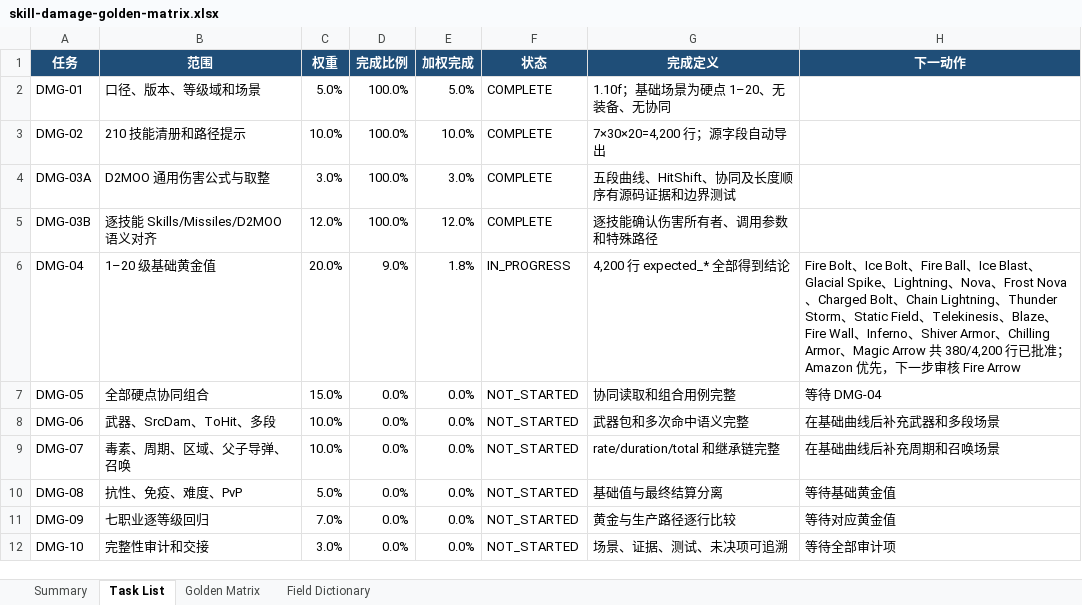
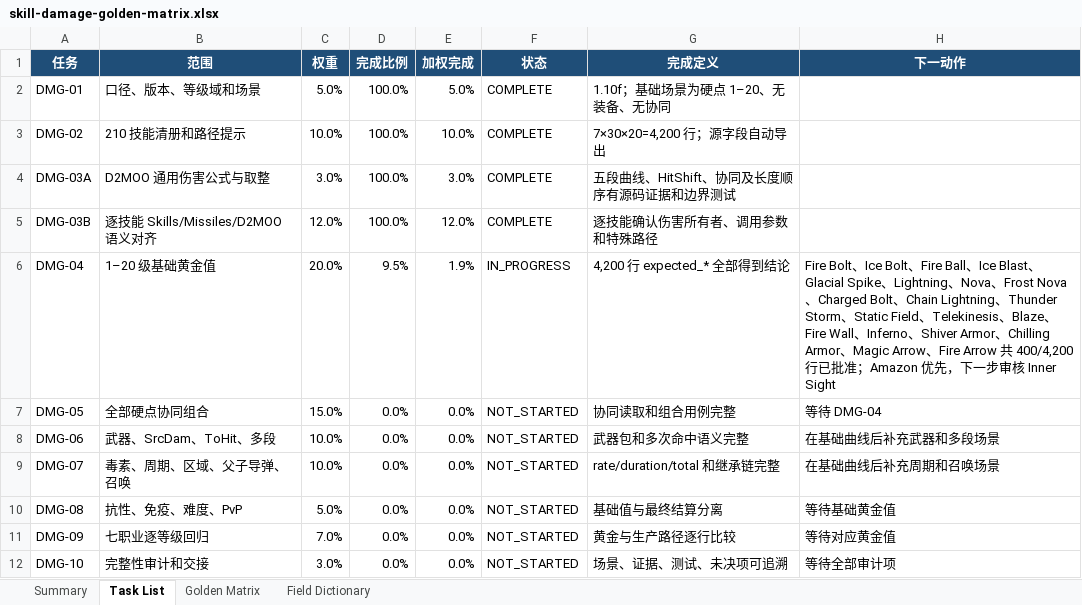
Before and after one commit to femgwei/riiablo, an Excel workbook: docs/skill-damage-golden-matrix.xlsx, sheet Task List, drawn as a sheet; values as stored, in another font and other column widths than the file's, no borders; table styles not drawn; the diff names each change by its address in the sheet, - before the commit and + after, or states it on an @@ line.

Commit message:
Audit Fire Arrow damage levels 1 through 20

```diff
--- a/docs/skill-damage-golden-matrix.xlsx (sheet Task List)
+++ b/docs/skill-damage-golden-matrix.xlsx (sheet Task List)
-D6 (完成比例): 9.0%
+D6 (完成比例): 9.5%
-E6 (加权完成): 1.8%
+E6 (加权完成): 1.9%
-H6 (下一动作): …Magic Arrow 共 380/4,200 行已批准；Amazon 优先，下一步审核 Fire Arrow
+H6 (下一动作): …Magic Arrow、Fire Arrow 共 400/4,200 行已批准；Amazon 优先，下一步审核 Inner Sight
```
Also changed, not shown: sheet Golden Matrix, sheet Summary, 7 other files.
